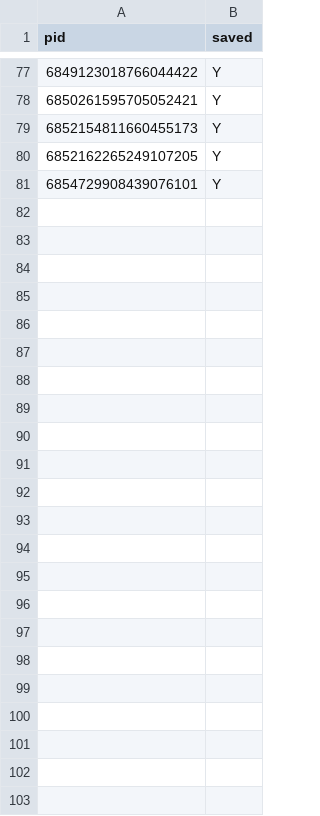
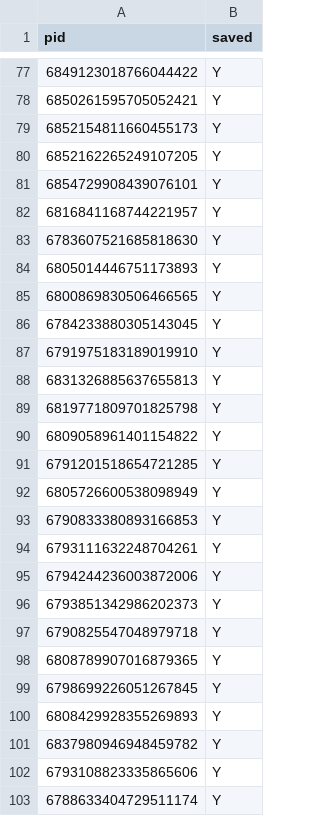
Before and after one commit to Totenfehler/toktrak, a CSV file: reports/6655930169944227846.csv, drawn as a sheet; only a part is shown, gaps mark what is left out.

```diff
--- a/reports/6655930169944227846.csv
+++ b/reports/6655930169944227846.csv
@@ -81 +81,23 @@ pid,saved
 6854729908439076101,Y
+6816841168744221957,Y
+6783607521685818630,Y
+6805014446751173893,Y
+6800869830506466565,Y
+6784233880305143045,Y
+6791975183189019910,Y
+6831326885637655813,Y
+6819771809701825798,Y
+6809058961401154822,Y
+6791201518654721285,Y
+6805726600538098949,Y
+6790833380893166853,Y
+6793111632248704261,Y
+6794244236003872006,Y
+6793851342986202373,Y
+6790825547048979718,Y
+6808789907016879365,Y
+6798699226051267845,Y
+6808429928355269893,Y
+6837980946948459782,Y
+6793108823335865606,Y
+6788633404729511174,Y
```
Also changed, not shown: reports/171453552781963264.csv, reports/6558852229637718021.csv, 24 other files.
